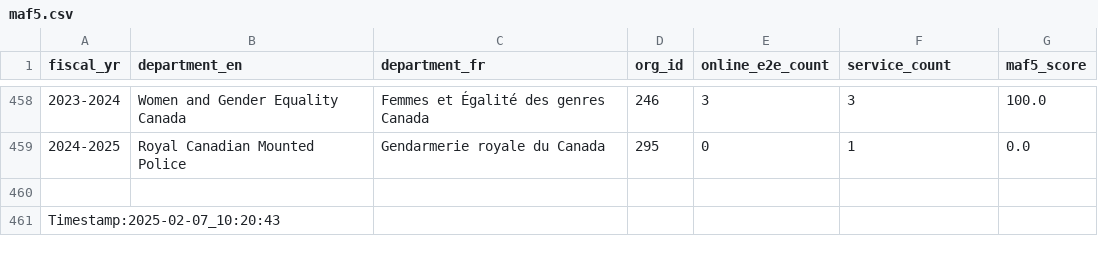
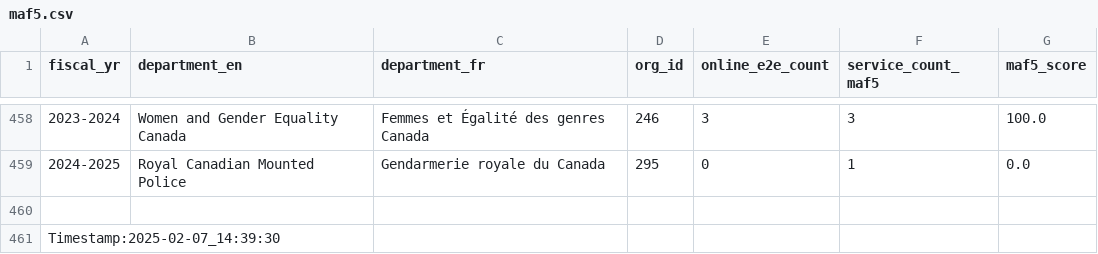
Before and after one commit to gcperformance/service-data, a CSV file: outputs/indicators/maf5.csv, drawn as a sheet; only a part is shown, gaps mark what is left out; the diff names each change by its address in the sheet, - before the commit and + after, or states it on an @@ line.

```diff
--- a/outputs/indicators/maf5.csv
+++ b/outputs/indicators/maf5.csv
-F1: service_count
+F1: service_count_maf5
-A461 (fiscal_yr): Timestamp:2025-02-07_10:20:43
+A461 (fiscal_yr): Timestamp:2025-02-07_14:39:30
```
Also changed, not shown: outputs/indicators/maf1.csv, outputs/indicators/maf2.csv, 20 other files.
